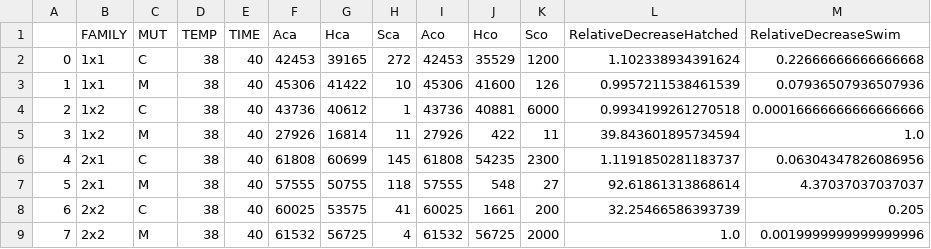
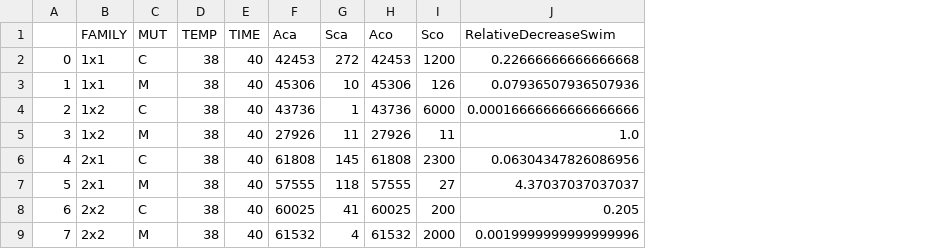
Before and after one commit to mitoclub/fish-strong-purifying-selection, a CSV file: data/2023_derived_tables/exp5factory.csv, drawn as a sheet; the diff names each change by its address in the sheet, - before the commit and + after, or states it on an @@ line.

```diff
--- a/data/2023_derived_tables/exp5factory.csv
+++ b/data/2023_derived_tables/exp5factory.csv
-column G (Hca), rows 2-9: 39165 | 41422 | 40612 | 16814 | 60699 | 50755 | 53575 | 56725
-column J (Hco), rows 2-9: 35529 | 41600 | 40881 | 422 | 54235 | 548 | 1661 | 56725
-column L (RelativeDecreaseHatched), rows 2-9: 1.102338934391624 | 0.9957211538461539 | 0.9934199261270518 | 39.843601895734594 | 1.1191850281183737 | 92.61861313868614 | 32.25466586393739 | 1.0
```
Also changed, not shown: data/2023_derived_tables/exp5lab.csv, 3 other files.
